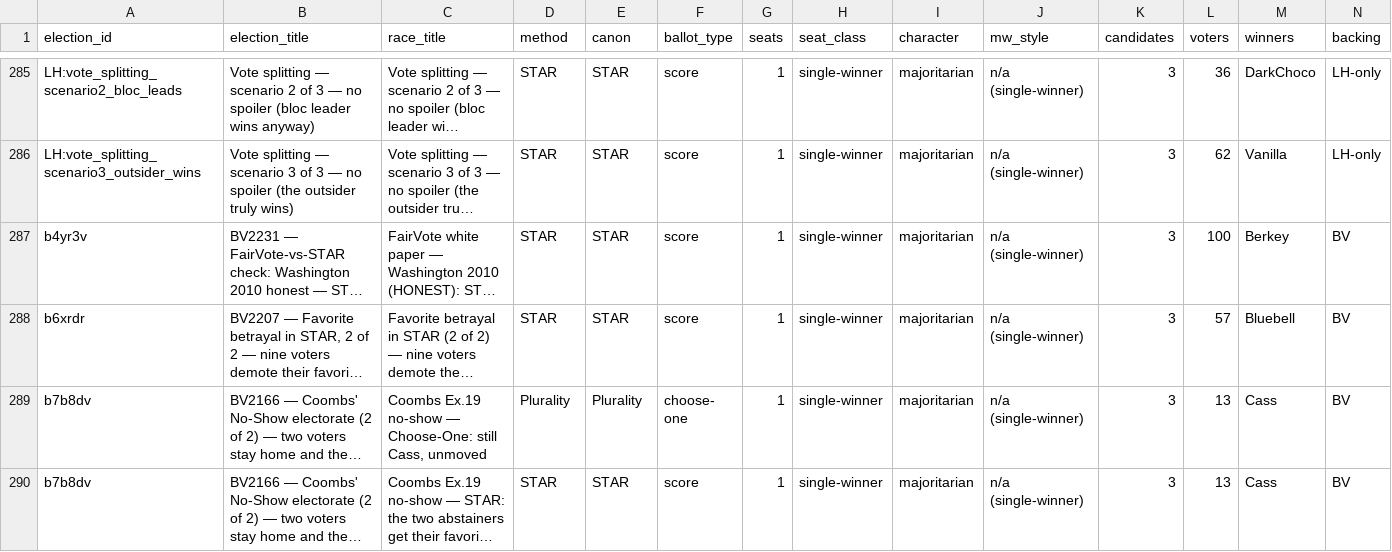
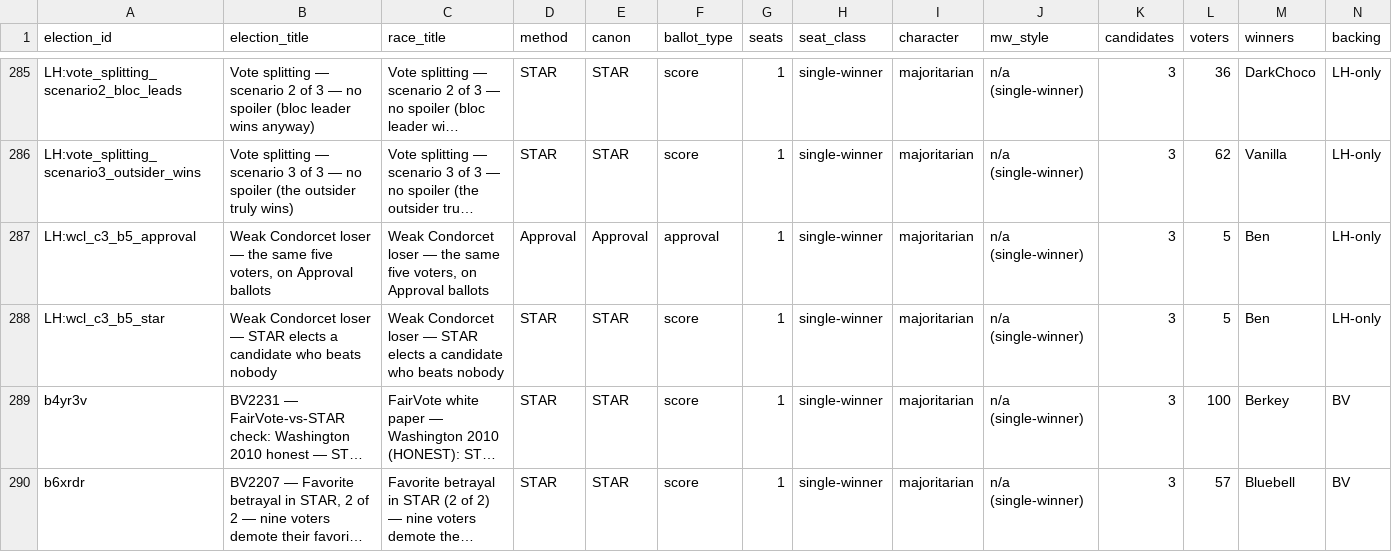
Before and after one commit to masiarek/star-voting-library, a CSV file: 00_start_here/YAML_test_case_index/races.csv, drawn as a sheet; only a part is shown, gaps mark what is left out; the shorter side is filled out with more unchanged rows; long unchanged cells end in …; rows hold the shown columns only; the diff names each change by its address in the sheet, - before the commit and + after, or states it on an @@ line.

```diff
--- a/00_start_here/YAML_test_case_index/races.csv
+++ b/00_start_here/YAML_test_case_index/races.csv
+row 287: LH:wcl_c3_b5_approval | Weak Condorcet loser — the same five voters, on Approval ballots | Weak Condorcet loser — the same five voters, on Approval ballots | Approval | Approval | approval | 1 | single-winner | majoritarian | n/a (single-winner) | 3 | 5 | Ben | LH-only
+row 288: LH:wcl_c3_b5_star | Weak Condorcet loser — STAR elects a candidate who beats nobody | Weak Condorcet loser — STAR elects a candidate who beats nobody | STAR | STAR | score | 1 | single-winner | majoritarian | n/a (single-winner) | 3 | 5 | Ben | LH-only
```
Also changed, not shown: 00_start_here/YAML_test_case_index/elections.csv, method_comparisons/divergence_review/divergence.csv, 4 other files.
